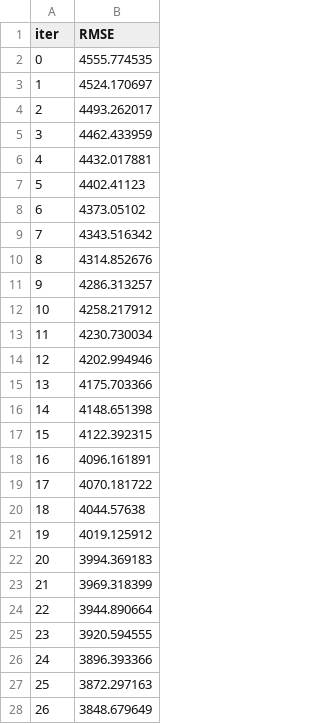
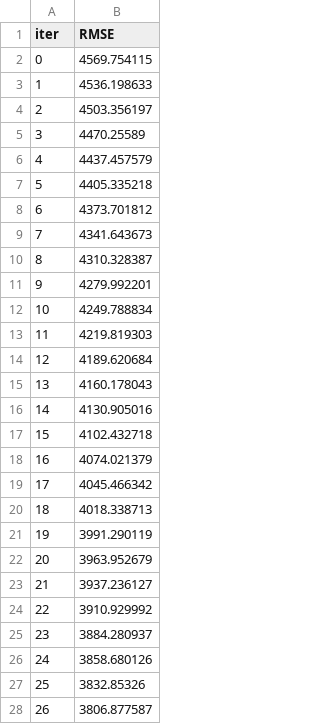
Before and after one commit to Vyncent-vdW/sprint_twelve_numerical_methods, a TSV file: catboost_info/learn_error.tsv, drawn as a sheet; only a part is shown; the diff covers the shown part only.

```diff
--- a/catboost_info/learn_error.tsv
+++ b/catboost_info/learn_error.tsv
@@ -1,28 +1,28 @@
 iter	RMSE
-0	4555.774535
-1	4524.170697
-2	4493.262017
-3	4462.433959
-4	4432.017881
-5	4402.41123
-6	4373.05102
-7	4343.516342
-8	4314.852676
-9	4286.313257
-10	4258.217912
-11	4230.730034
-12	4202.994946
-13	4175.703366
-14	4148.651398
-15	4122.392315
-16	4096.161891
-17	4070.181722
-18	4044.57638
-19	4019.125912
-20	3994.369183
-21	3969.318399
-22	3944.890664
-23	3920.594555
-24	3896.393366
-25	3872.297163
-26	3848.679649
+0	4569.754115
+1	4536.198633
+2	4503.356197
+3	4470.25589
+4	4437.457579
+5	4405.335218
+6	4373.701812
+7	4341.643673
+8	4310.328387
+9	4279.992201
+10	4249.788834
+11	4219.819303
+12	4189.620684
+13	4160.178043
+14	4130.905016
+15	4102.432718
+16	4074.021379
+17	4045.466342
+18	4018.338713
+19	3991.290119
+20	3963.952679
+21	3937.236127
+22	3910.929992
+23	3884.280937
+24	3858.680126
+25	3832.85326
+26	3806.877587
```
Also changed, not shown: 173 edited cells elsewhere in this file, catboost_info/time_left.tsv, 3 other files.
